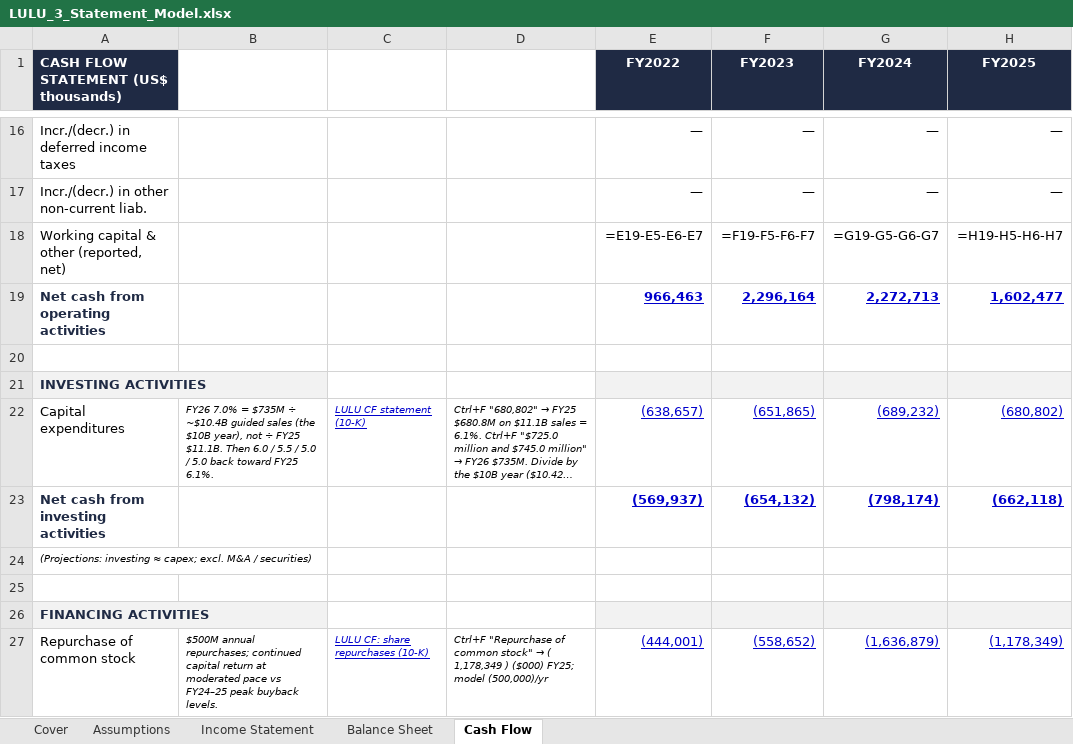
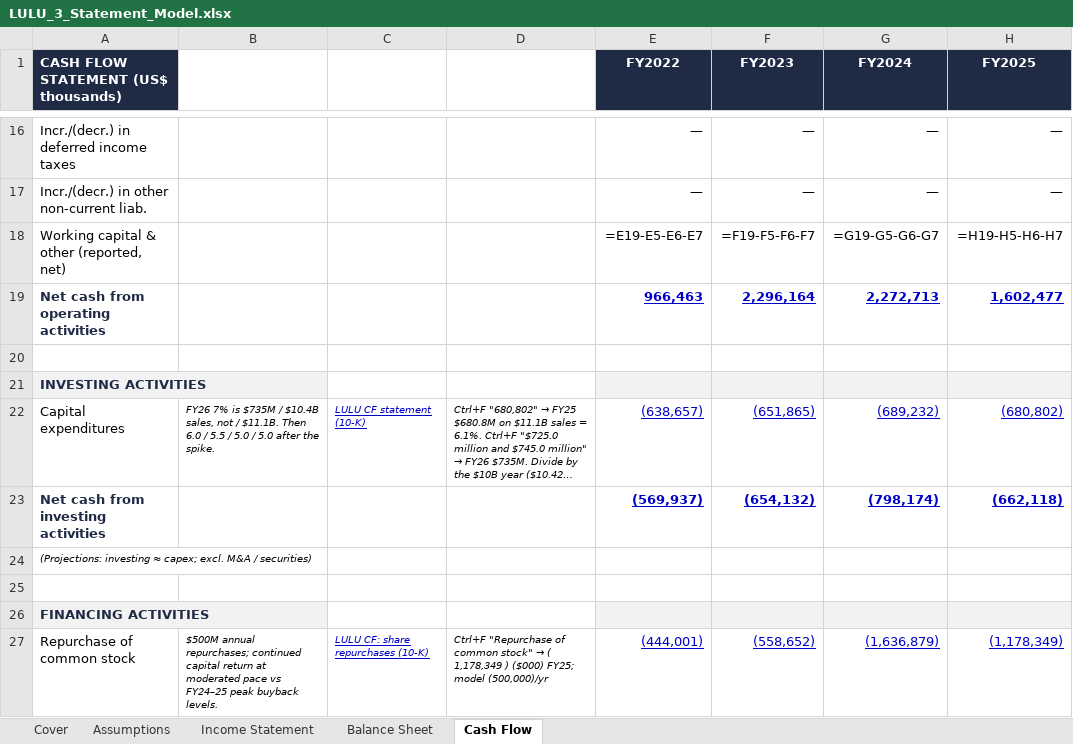
Before and after one commit to vengeanceaiUSC/RM, an Excel workbook: LULU/LULU_3_Statement_Model.xlsx, sheet Cash Flow, drawn as a sheet; only a part is shown, gaps mark what is left out; long unchanged cells end in …; values as stored, in another font and other column widths than the file's, no borders; formulas without a stored value are shown as written; the diff names each change by its address in the sheet, - before the commit and + after, or states it on an @@ line.

```diff
--- a/LULU/LULU_3_Statement_Model.xlsx (sheet Cash Flow)
+++ b/LULU/LULU_3_Statement_Model.xlsx (sheet Cash Flow)
-B22: FY26 7.0% = $735M ÷ ~$10.4B guided sales (the $10B year), not ÷ FY25 $11.1B. Then 6.0 / 5.5 / 5.0 / 5.0 back toward FY25 6.1%.
+B22: FY26 7% is $735M / $10.4B sales, not / $11.1B. Then 6.0 / 5.5 / 5.0 / 5.0 after the spike.
```
Also changed, not shown: sheet Assumptions, sheet Balance Sheet, LULU/LULU_DCF_Valuation_Model.xlsx, 1 other file.
